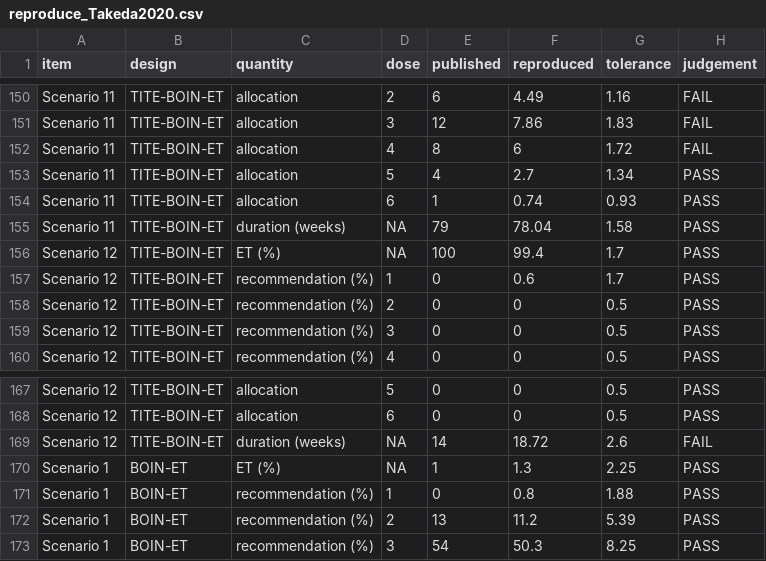
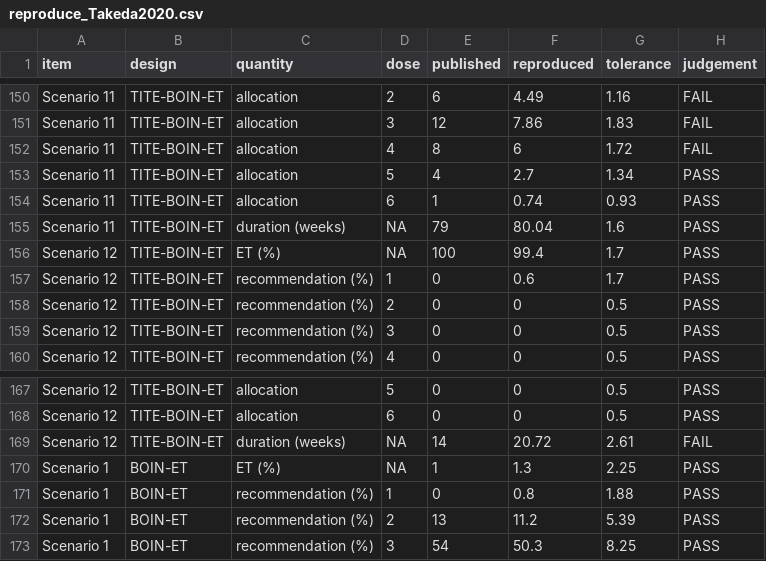
Before and after one commit to gosukehommaEX/simFastBOIN, a CSV file: inst/reproduce/results/reproduce_Takeda2020.csv, drawn as a sheet; only a part is shown, gaps mark what is left out; the diff covers the shown part only.

```diff
--- a/inst/reproduce/results/reproduce_Takeda2020.csv
+++ b/inst/reproduce/results/reproduce_Takeda2020.csv
@@ -154,3 +154,3 @@
 "Scenario 11","TITE-BOIN-ET","allocation",6,1,0.74,0.93,"PASS"
-"Scenario 11","TITE-BOIN-ET","duration (weeks)",NA,79,78.04,1.58,"PASS"
+"Scenario 11","TITE-BOIN-ET","duration (weeks)",NA,79,80.04,1.6,"PASS"
 "Scenario 12","TITE-BOIN-ET","ET (%)",NA,100,99.4,1.7,"PASS"
@@ -168,3 +168,3 @@
 "Scenario 12","TITE-BOIN-ET","allocation",6,0,0,0.5,"PASS"
-"Scenario 12","TITE-BOIN-ET","duration (weeks)",NA,14,18.72,2.6,"FAIL"
+"Scenario 12","TITE-BOIN-ET","duration (weeks)",NA,14,20.72,2.61,"FAIL"
 "Scenario 1","BOIN-ET","ET (%)",NA,1,1.3,2.25,"PASS"
```
Also changed, not shown: 23 edited cells elsewhere in this file, 1 other file.
